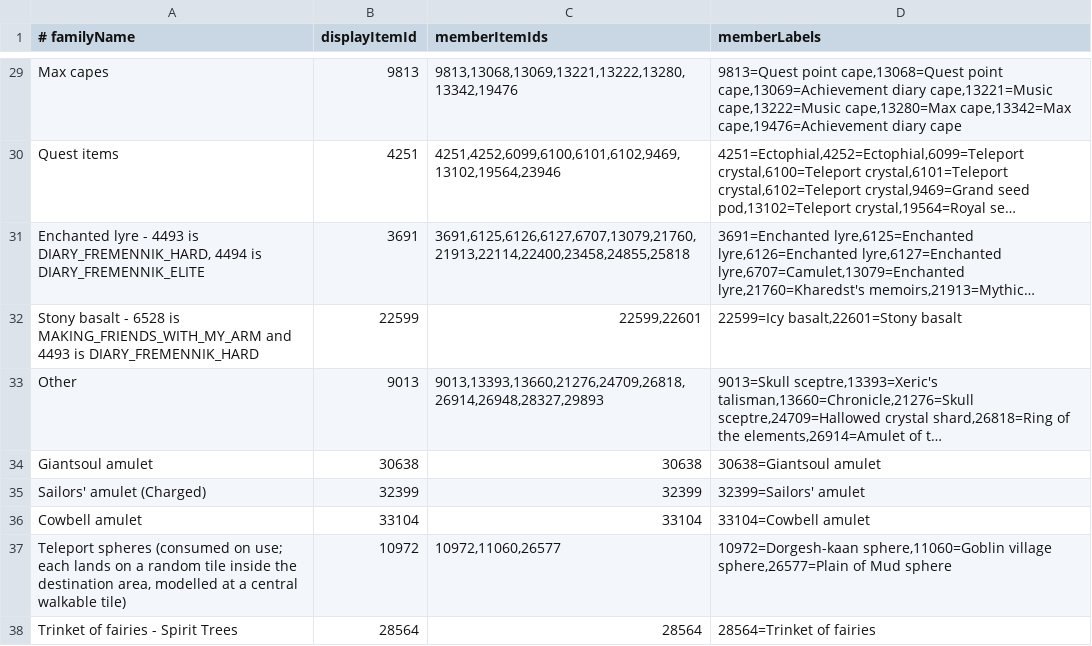
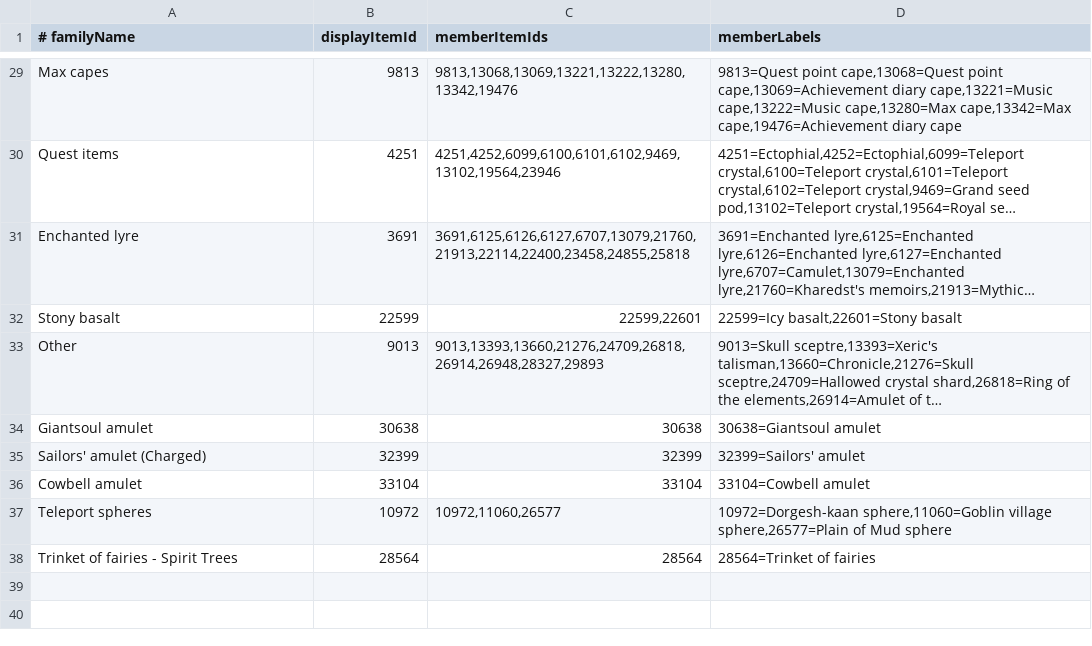
Before and after one commit to FIrgolitsch/shortest-path, a TSV file: src/main/resources/transports/teleport_restrictions.tsv, drawn as a sheet; only a part is shown, gaps mark what is left out; long unchanged cells end in …; the diff covers the shown part only; the diff names each change by its address in the sheet, - before the commit and + after, or states it on an @@ line.

Commit message:
fix(panel): strip authoring notes from restriction family labels

```diff
--- a/src/main/resources/transports/teleport_restrictions.tsv
+++ b/src/main/resources/transports/teleport_restrictions.tsv
-A31 (# familyName): Enchanted lyre - 4493 is DIARY_FREMENNIK_HARD, 4494 is DIARY_FREMENNIK_ELITE
+A31 (# familyName): Enchanted lyre
-A32 (# familyName): Stony basalt - 6528 is MAKING_FRIENDS_WITH_MY_ARM and 4493 is DIARY_FREMENNIK_HARD
+A32 (# familyName): Stony basalt
-A37 (# familyName): Teleport spheres (consumed on use; each lands on a random tile inside the destination area, modelled at a central walkable tile)
+A37 (# familyName): Teleport spheres
```
Also changed, not shown: 18 edited cells elsewhere in this file, 2 other files.
